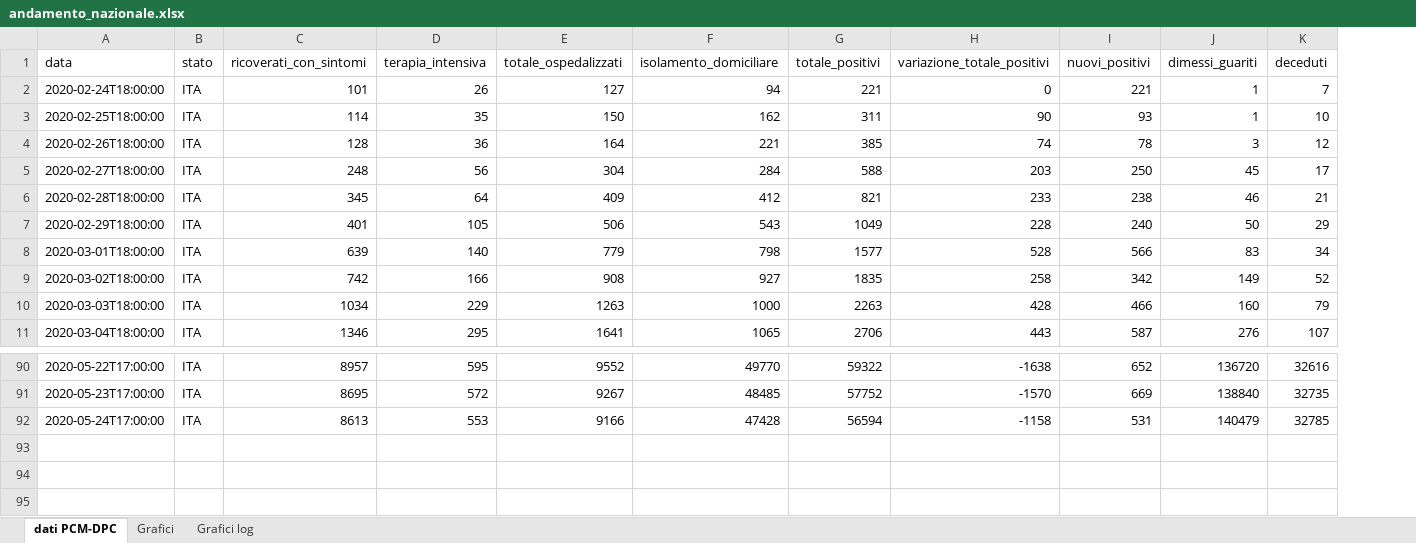
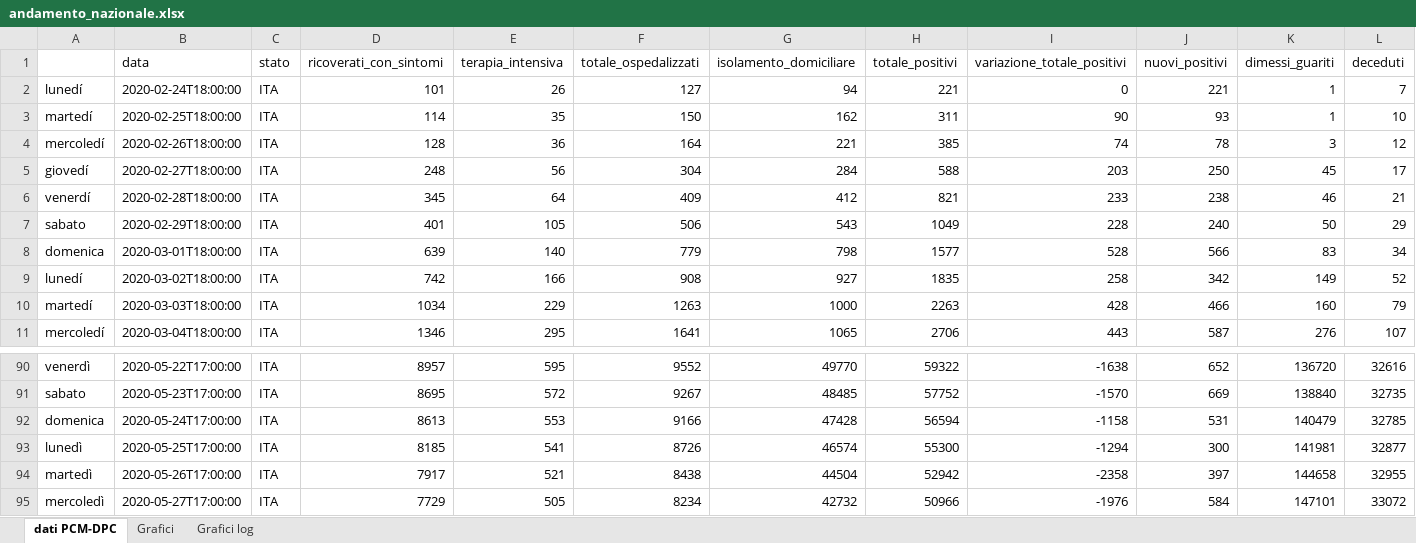
Before and after one commit to luky83/COVID-19, an Excel workbook: andamento_nazionale.xlsx, sheet dati PCM-DPC, drawn as a sheet; only a part is shown, gaps mark what is left out; values as stored, in another font and other column widths than the file's, no borders; conditional formats not drawn; rows hold the shown columns only; the diff names each change by its address in the sheet, - before the commit and + after, or states it on an @@ line.

Commit message:
aggiornamento excel 27/05/2020

```diff
--- a/andamento_nazionale.xlsx (sheet dati PCM-DPC)
+++ b/andamento_nazionale.xlsx (sheet dati PCM-DPC)
+column A, rows 2-11: lunedí | martedí | mercoledí | giovedí | venerdí | sabato | domenica | lunedí | martedí | mercoledí; rows 90-92: venerdì | sabato | domenica
+row 93: lunedì | 2020-05-25T17:00:00 | ITA | 8185 | 541 | 8726 | 46574 | 55300 | -1294 | 300 | 141981 | 32877
+row 94: martedì | 2020-05-26T17:00:00 | ITA | 7917 | 521 | 8438 | 44504 | 52942 | -2358 | 397 | 144658 | 32955
+row 95: mercoledì | 2020-05-27T17:00:00 | ITA | 7729 | 505 | 8234 | 42732 | 50966 | -1976 | 584 | 147101 | 33072
```
Also changed, not shown: formulas that keep their value, charts or pictures.
